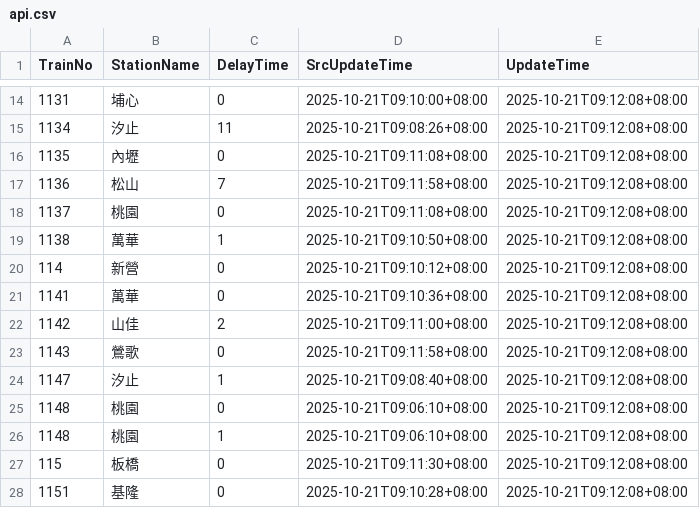
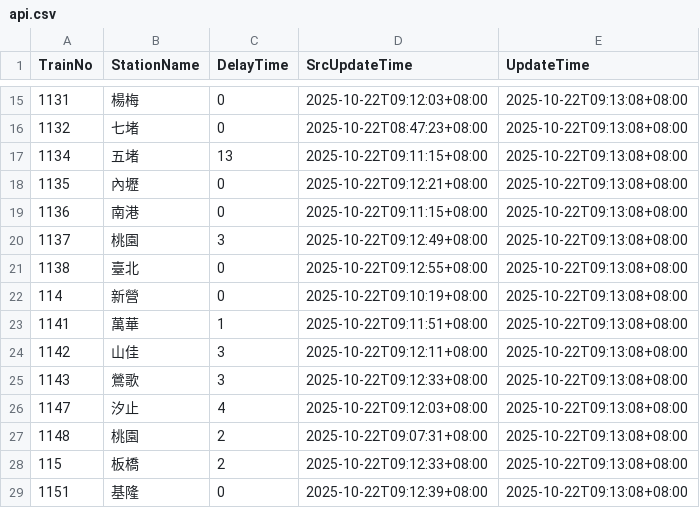
Before and after one commit to funfun0912/Open-Platform-Software-Mid, a CSV file: api.csv, drawn as a sheet; only a part is shown, gaps mark what is left out; the diff covers the shown part only.

Commit message:
Update data

```diff
--- a/api.csv
+++ b/api.csv
@@ -14,15 +15,15 @@ TrainNo,StationName,DelayTime,SrcUpdateTime,UpdateTime
-1131,埔心,0,2025-10-21T09:10:00+08:00,2025-10-21T09:12:08+08:00
-1134,汐止,11,2025-10-21T09:08:26+08:00,2025-10-21T09:12:08+08:00
-1135,內壢,0,2025-10-21T09:11:08+08:00,2025-10-21T09:12:08+08:00
-1136,松山,7,2025-10-21T09:11:58+08:00,2025-10-21T09:12:08+08:00
-1137,桃園,0,2025-10-21T09:11:08+08:00,2025-10-21T09:12:08+08:00
-1138,萬華,1,2025-10-21T09:10:50+08:00,2025-10-21T09:12:08+08:00
-114,新營,0,2025-10-21T09:10:12+08:00,2025-10-21T09:12:08+08:00
-1141,萬華,0,2025-10-21T09:10:36+08:00,2025-10-21T09:12:08+08:00
-1142,山佳,2,2025-10-21T09:11:00+08:00,2025-10-21T09:12:08+08:00
-1143,鶯歌,0,2025-10-21T09:11:58+08:00,2025-10-21T09:12:08+08:00
-1147,汐止,1,2025-10-21T09:08:40+08:00,2025-10-21T09:12:08+08:00
-1148,桃園,0,2025-10-21T09:06:10+08:00,2025-10-21T09:12:08+08:00
-1148,桃園,1,2025-10-21T09:06:10+08:00,2025-10-21T09:12:08+08:00
-115,板橋,0,2025-10-21T09:11:30+08:00,2025-10-21T09:12:08+08:00
-1151,基隆,0,2025-10-21T09:10:28+08:00,2025-10-21T09:12:08+08:00
+1131,楊梅,0,2025-10-22T09:12:03+08:00,2025-10-22T09:13:08+08:00
+1132,七堵,0,2025-10-22T08:47:23+08:00,2025-10-22T09:13:08+08:00
+1134,五堵,13,2025-10-22T09:11:15+08:00,2025-10-22T09:13:08+08:00
+1135,內壢,0,2025-10-22T09:12:21+08:00,2025-10-22T09:13:08+08:00
+1136,南港,0,2025-10-22T09:11:15+08:00,2025-10-22T09:13:08+08:00
+1137,桃園,3,2025-10-22T09:12:49+08:00,2025-10-22T09:13:08+08:00
+1138,臺北,0,2025-10-22T09:12:55+08:00,2025-10-22T09:13:08+08:00
+114,新營,0,2025-10-22T09:10:19+08:00,2025-10-22T09:13:08+08:00
+1141,萬華,1,2025-10-22T09:11:51+08:00,2025-10-22T09:13:08+08:00
+1142,山佳,3,2025-10-22T09:12:11+08:00,2025-10-22T09:13:08+08:00
+1143,鶯歌,3,2025-10-22T09:12:33+08:00,2025-10-22T09:13:08+08:00
+1147,汐止,4,2025-10-22T09:12:03+08:00,2025-10-22T09:13:08+08:00
+1148,桃園,2,2025-10-22T09:07:31+08:00,2025-10-22T09:13:08+08:00
+115,板橋,2,2025-10-22T09:12:33+08:00,2025-10-22T09:13:08+08:00
+1151,基隆,0,2025-10-22T09:12:39+08:00,2025-10-22T09:13:08+08:00
```
Also changed, not shown: 1 added row, 1 removed row and 47 edited cells elsewhere in this file.
